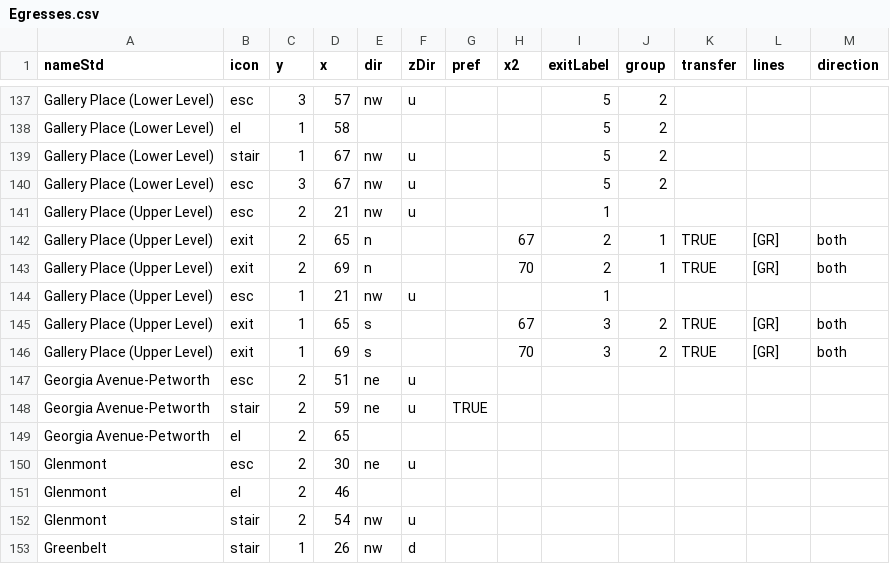
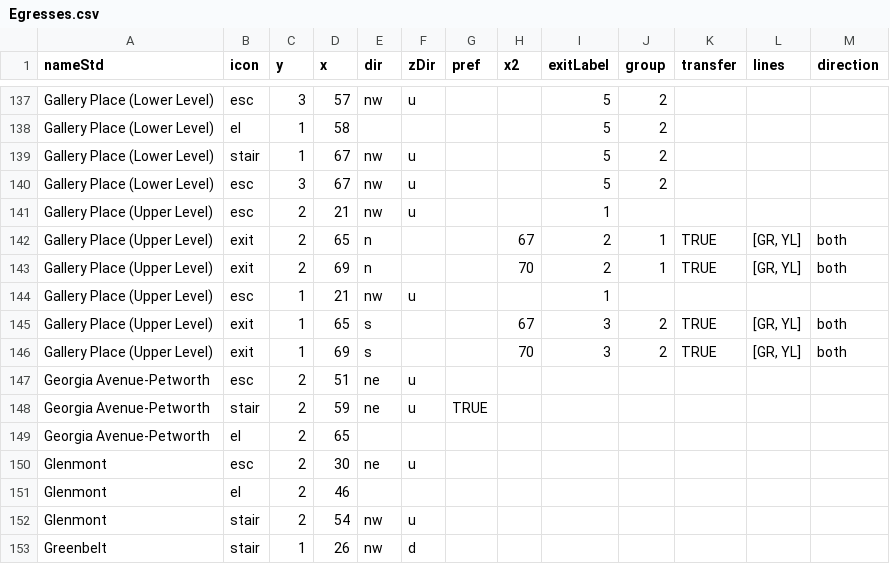
Before and after one commit to razalamb1/wmata-exit-optimizer, a CSV file: data/Egresses.csv, drawn as a sheet; only a part is shown, gaps mark what is left out.

Commit message:
data change for red/green bug

```diff
--- a/data/Egresses.csv
+++ b/data/Egresses.csv
@@ -141,7 +141,7 @@ Gallery Place (Lower Level),esc,3,67,nw,u,,,5,2,,,
 Gallery Place (Upper Level),esc,2,21,nw,u,,,1,,,,
-Gallery Place (Upper Level),exit,2,65,n,,,67,2,1,TRUE,[GR],both
-Gallery Place (Upper Level),exit,2,69,n,,,70,2,1,TRUE,[GR],both
+Gallery Place (Upper Level),exit,2,65,n,,,67,2,1,TRUE,"[GR, YL]",both
+Gallery Place (Upper Level),exit,2,69,n,,,70,2,1,TRUE,"[GR, YL]",both
 Gallery Place (Upper Level),esc,1,21,nw,u,,,1,,,,
-Gallery Place (Upper Level),exit,1,65,s,,,67,3,2,TRUE,[GR],both
-Gallery Place (Upper Level),exit,1,69,s,,,70,3,2,TRUE,[GR],both
+Gallery Place (Upper Level),exit,1,65,s,,,67,3,2,TRUE,"[GR, YL]",both
+Gallery Place (Upper Level),exit,1,69,s,,,70,3,2,TRUE,"[GR, YL]",both
 Georgia Avenue-Petworth,esc,2,51,ne,u,,,,,,,
```
